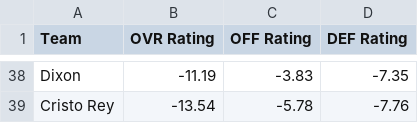
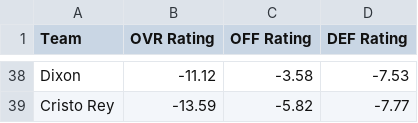
Before and after one commit to AllMOSports/Girls-Soccer-Ratings, a CSV file: ratings_class1.csv, drawn as a sheet; only a part is shown, gaps mark what is left out; the diff covers the shown part only; the diff names each change by its address in the sheet, - before the commit and + after, or states it on an @@ line.

```diff
--- a/ratings_class1.csv
+++ b/ratings_class1.csv
-B38 (OVR Rating): -11.19
+B38 (OVR Rating): -11.12
-C38 (OFF Rating): -3.83
+C38 (OFF Rating): -3.58
-D38 (DEF Rating): -7.35
+D38 (DEF Rating): -7.53
-B39 (OVR Rating): -13.54
+B39 (OVR Rating): -13.59
-C39 (OFF Rating): -5.78
+C39 (OFF Rating): -5.82
-D39 (DEF Rating): -7.76
+D39 (DEF Rating): -7.77
```
Also changed, not shown: 3 added rows, 3 removed rows and 89 edited cells elsewhere in this file, ratings_all.csv, ratings_class2.csv, 8 other files.
